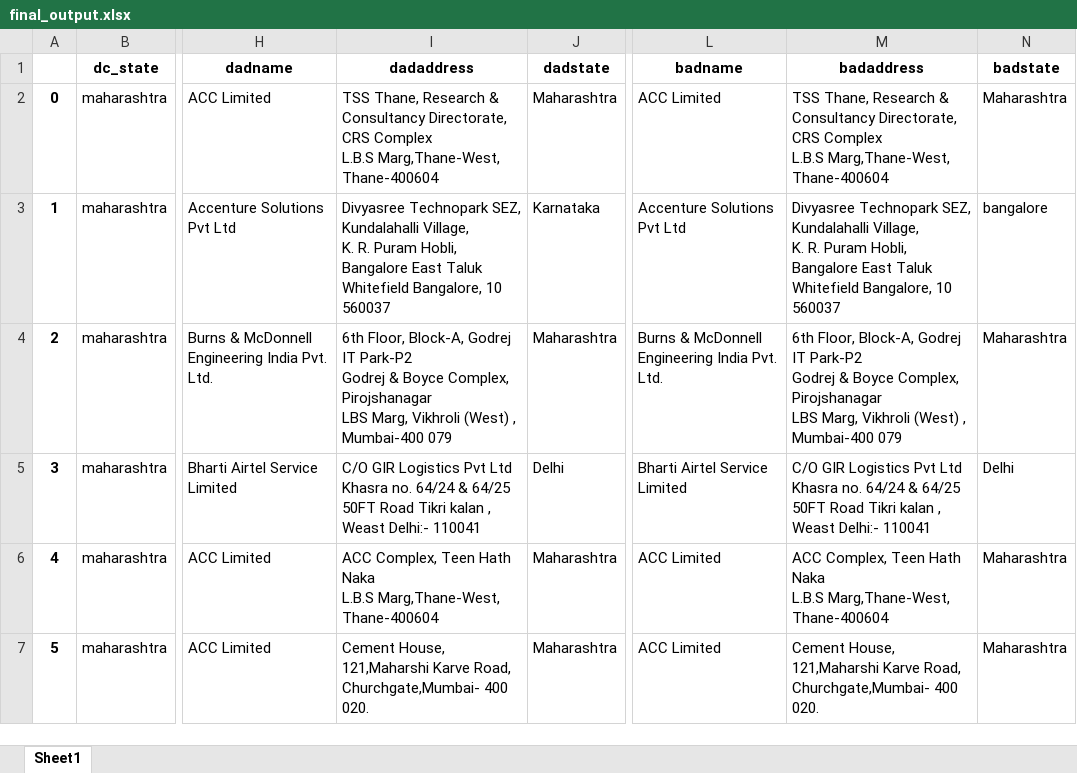
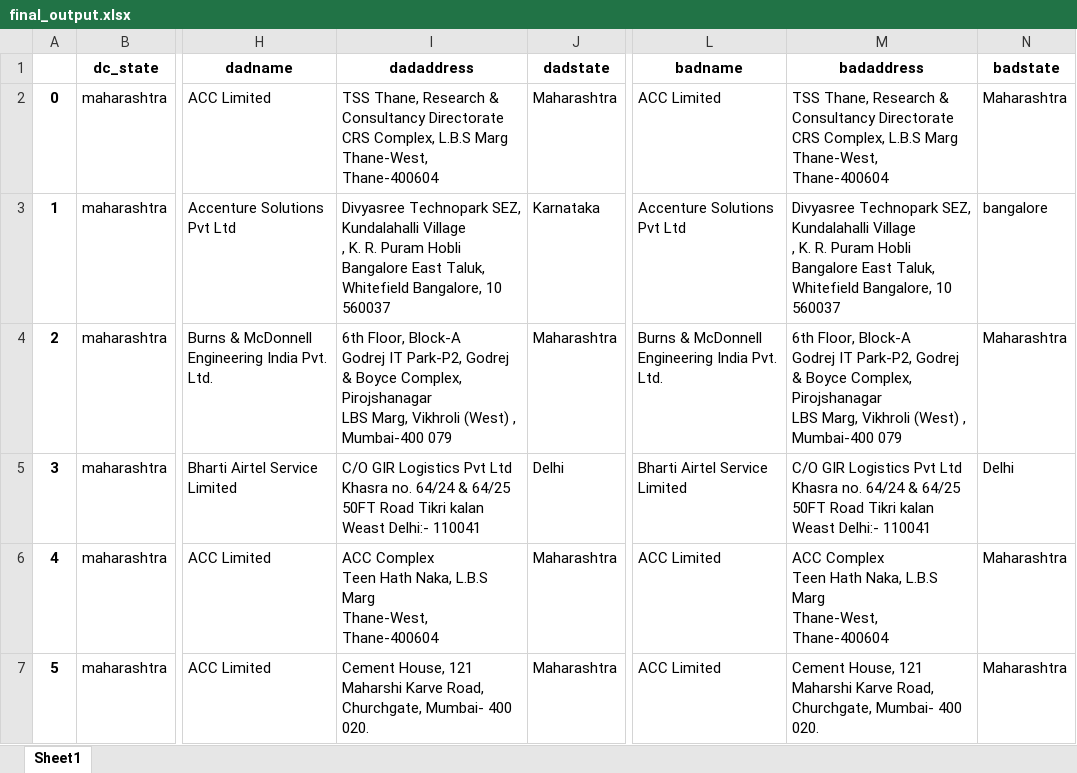
Before and after one commit to rishabh-bhatnagar/galaxy, an Excel workbook: pwd/final_output.xlsx, sheet Sheet1, drawn as a sheet; only a part is shown, gaps mark what is left out; values as stored, in another font and other column widths than the file's, no borders; ↵ is a line break in a cell; the diff covers the shown part only; the diff names each change by its address in the sheet, - before the commit and + after, or states it on an @@ line.

```diff
--- a/pwd/final_output.xlsx (sheet Sheet1)
+++ b/pwd/final_output.xlsx (sheet Sheet1)
-I2 (dadaddress): …& Consultancy Directorate, CRS Complex ↵ L.B.S Marg,Thane-West, Thane-400604
+I2 (dadaddress): …& Consultancy Directorate ↵ CRS Complex, L.B.S Marg ↵ Thane-West, Thane-400604
-M2 (badaddress): …& Consultancy Directorate, CRS Complex ↵ L.B.S Marg,Thane-West, Thane-400604
+M2 (badaddress): …& Consultancy Directorate ↵ CRS Complex, L.B.S Marg ↵ Thane-West, Thane-400604
-I3 (dadaddress): …SEZ, Kundalahalli Village, ↵ K. R. Puram Hobli, Bangalore East Taluk ↵ Whitefield Bangalore,…
+I3 (dadaddress): …SEZ, Kundalahalli Village ↵ , K. R. Puram Hobli ↵ Bangalore East Taluk, Whitefield Bangalore,…
-M3 (badaddress): …SEZ, Kundalahalli Village, ↵ K. R. Puram Hobli, Bangalore East Taluk ↵ Whitefield Bangalore,…
+M3 (badaddress): …SEZ, Kundalahalli Village ↵ , K. R. Puram Hobli ↵ Bangalore East Taluk, Whitefield Bangalore,…
-I4 (dadaddress): 6th Floor, Block-A, Godrej IT Park-P2 ↵ Godrej &…
+I4 (dadaddress): 6th Floor, Block-A ↵ Godrej IT Park-P2, Godrej &…
-M4 (badaddress): 6th Floor, Block-A, Godrej IT Park-P2 ↵ Godrej &…
+M4 (badaddress): 6th Floor, Block-A ↵ Godrej IT Park-P2, Godrej &…
-I5 (dadaddress): …Tikri kalan , Weast Delhi:-…
+I5 (dadaddress): …Tikri kalan ↵ Weast Delhi:-…
-M5 (badaddress): …Tikri kalan , Weast Delhi:-…
+M5 (badaddress): …Tikri kalan ↵ Weast Delhi:-…
-I6 (dadaddress): ACC Complex, Teen Hath Naka ↵ L.B.S Marg,Thane-West, Thane-400604
+I6 (dadaddress): ACC Complex ↵ Teen Hath Naka, L.B.S Marg ↵ Thane-West, Thane-400604
-M6 (badaddress): ACC Complex, Teen Hath Naka ↵ L.B.S Marg,Thane-West, Thane-400604
+M6 (badaddress): ACC Complex ↵ Teen Hath Naka, L.B.S Marg ↵ Thane-West, Thane-400604
-I7 (dadaddress): Cement House, 121,Maharshi Karve Road, ↵ Churchgate,Mumbai- 400 020.
+I7 (dadaddress): Cement House, 121 ↵ Maharshi Karve Road, ↵ Churchgate, Mumbai- 400 020.
-M7 (badaddress): Cement House, 121,Maharshi Karve Road, ↵ Churchgate,Mumbai- 400 020.
+M7 (badaddress): Cement House, 121 ↵ Maharshi Karve Road, ↵ Churchgate, Mumbai- 400 020.
```
Also changed, not shown: 234 edited cells elsewhere in this sheet, 1 other file.
